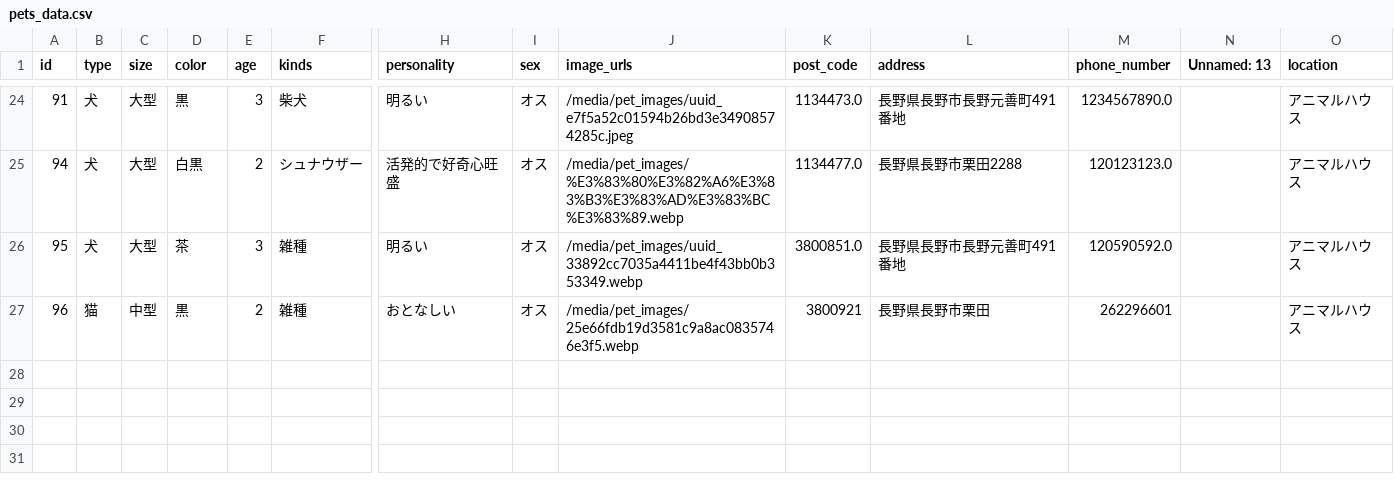
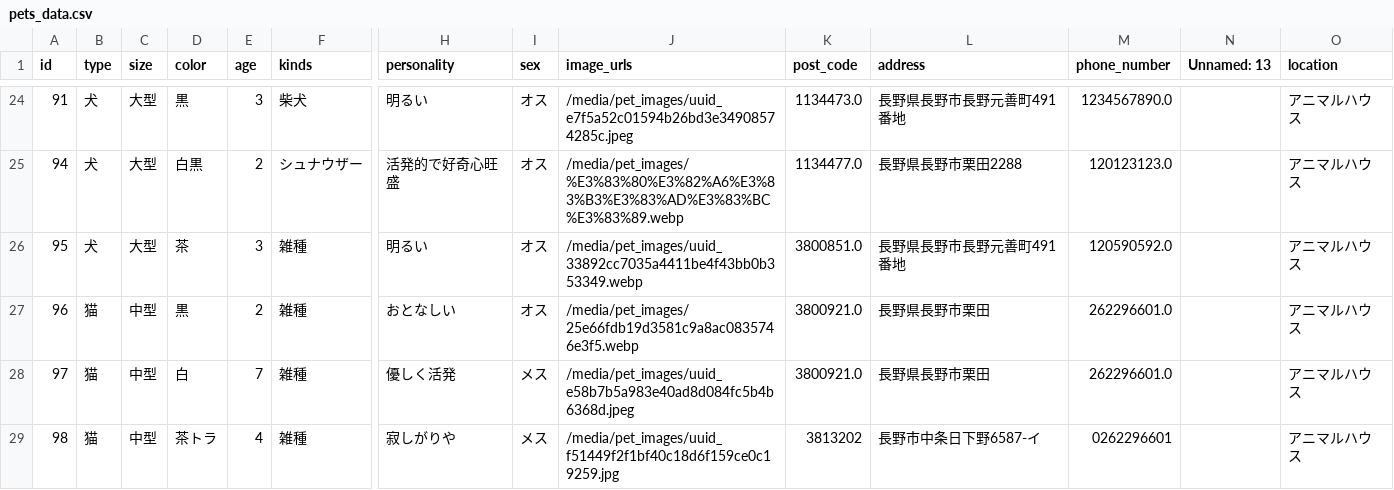
Before and after one commit to banana458732/Pet, a CSV file: pets_data.csv, drawn as a sheet; only a part is shown, gaps mark what is left out; rows hold the shown columns only; the diff names each change by its address in the sheet, - before the commit and + after, or states it on an @@ line.

```diff
--- a/pets_data.csv
+++ b/pets_data.csv
-K27 (post_code): 3800921
+K27 (post_code): 3800921.0
-M27 (phone_number): 262296601
+M27 (phone_number): 262296601.0
+row 28: 97 | 猫 | 中型 | 白 | 7 | 雑種 | 優しく活発 | メス | /media/pet_images/uuid_e58b7b5a983e40ad8d084fc5b4b6368d.jpeg | 3800921.0 | 長野県長野市栗田 | 262296601.0 |  | アニマルハウス
+row 29: 98 | 猫 | 中型 | 茶トラ | 4 | 雑種 | 寂しがりや | メス | /media/pet_images/uuid_f51449f2f1bf40c18d6f159ce0c19259.jpg | 3813202 | 長野市中条日下野6587-イ | 0262296601 |  | アニマルハウス
```
Also changed, not shown: 3 other files.
